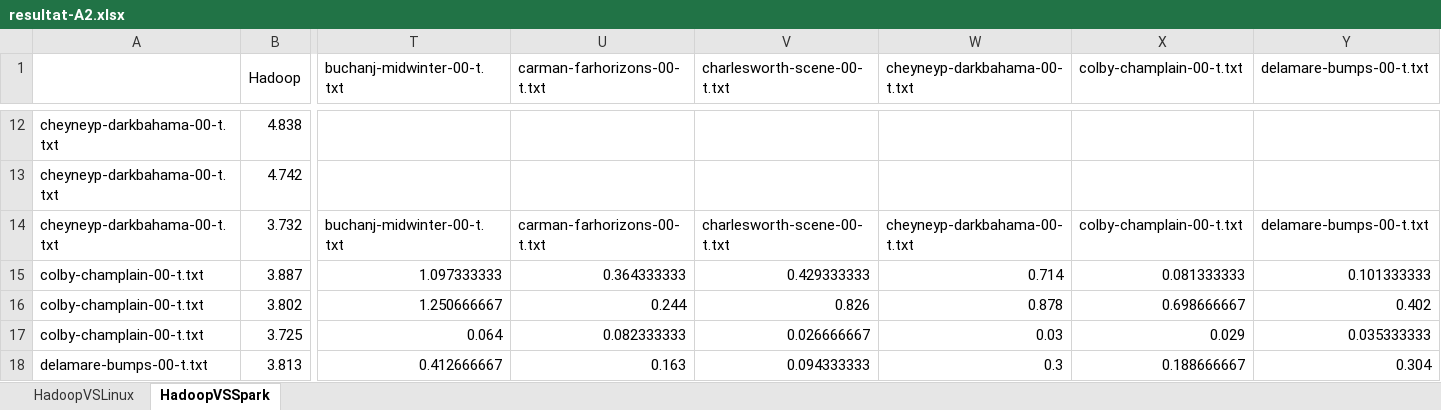
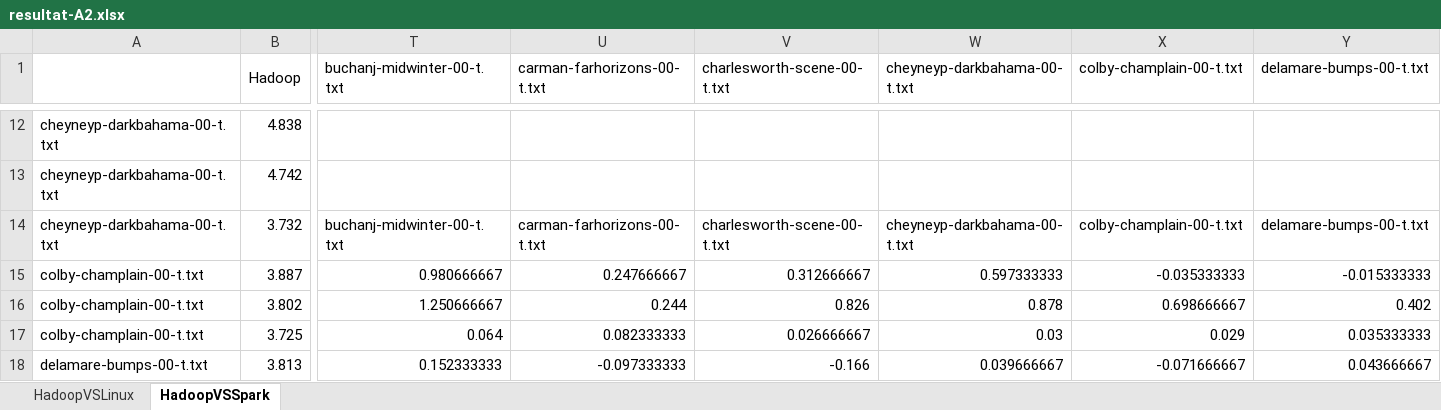
Before and after one commit to Etn0bal/LOG8415-A2, an Excel workbook: resultat-A2.xlsx, sheet HadoopVSSpark, drawn as a sheet; only a part is shown, gaps mark what is left out; values as stored, in another font and other column widths than the file's, no borders; charts and pictures not drawn; the diff covers the shown part only; the diff names each change by its address in the sheet, - before the commit and + after, or states it on an @@ line.

Commit message:
Update resultat to change baseline

```diff
--- a/resultat-A2.xlsx (sheet HadoopVSSpark)
+++ b/resultat-A2.xlsx (sheet HadoopVSSpark)
-T15 (buchanj-midwinter-00-t.txt): 1.097333333
+T15 (buchanj-midwinter-00-t.txt): 0.980666667
-U15 (carman-farhorizons-00-t.txt): 0.364333333
+U15 (carman-farhorizons-00-t.txt): 0.247666667
-V15 (charlesworth-scene-00-t.txt): 0.429333333
+V15 (charlesworth-scene-00-t.txt): 0.312666667
-W15 (cheyneyp-darkbahama-00-t.txt): 0.714
+W15 (cheyneyp-darkbahama-00-t.txt): 0.597333333
-X15 (colby-champlain-00-t.txt): 0.081333333
+X15 (colby-champlain-00-t.txt): -0.035333333
-Y15 (delamare-bumps-00-t.txt): 0.101333333
+Y15 (delamare-bumps-00-t.txt): -0.015333333
-T18 (buchanj-midwinter-00-t.txt): 0.412666667
+T18 (buchanj-midwinter-00-t.txt): 0.152333333
-U18 (carman-farhorizons-00-t.txt): 0.163
+U18 (carman-farhorizons-00-t.txt): -0.097333333
-V18 (charlesworth-scene-00-t.txt): 0.094333333
+V18 (charlesworth-scene-00-t.txt): -0.166
-W18 (cheyneyp-darkbahama-00-t.txt): 0.3
+W18 (cheyneyp-darkbahama-00-t.txt): 0.039666667
-X18 (colby-champlain-00-t.txt): 0.188666667
+X18 (colby-champlain-00-t.txt): -0.071666667
-Y18 (delamare-bumps-00-t.txt): 0.304
+Y18 (delamare-bumps-00-t.txt): 0.043666667
```
Also changed, not shown: 68 edited cells elsewhere in this sheet, formulas that keep their value, charts or pictures.
